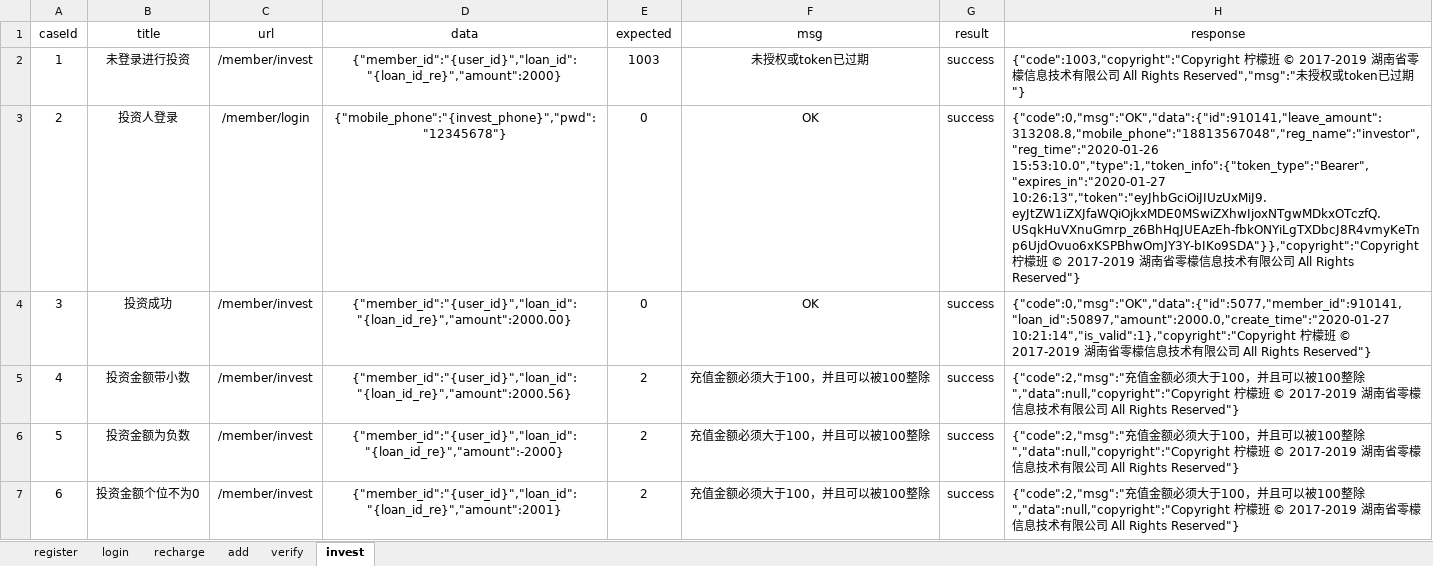
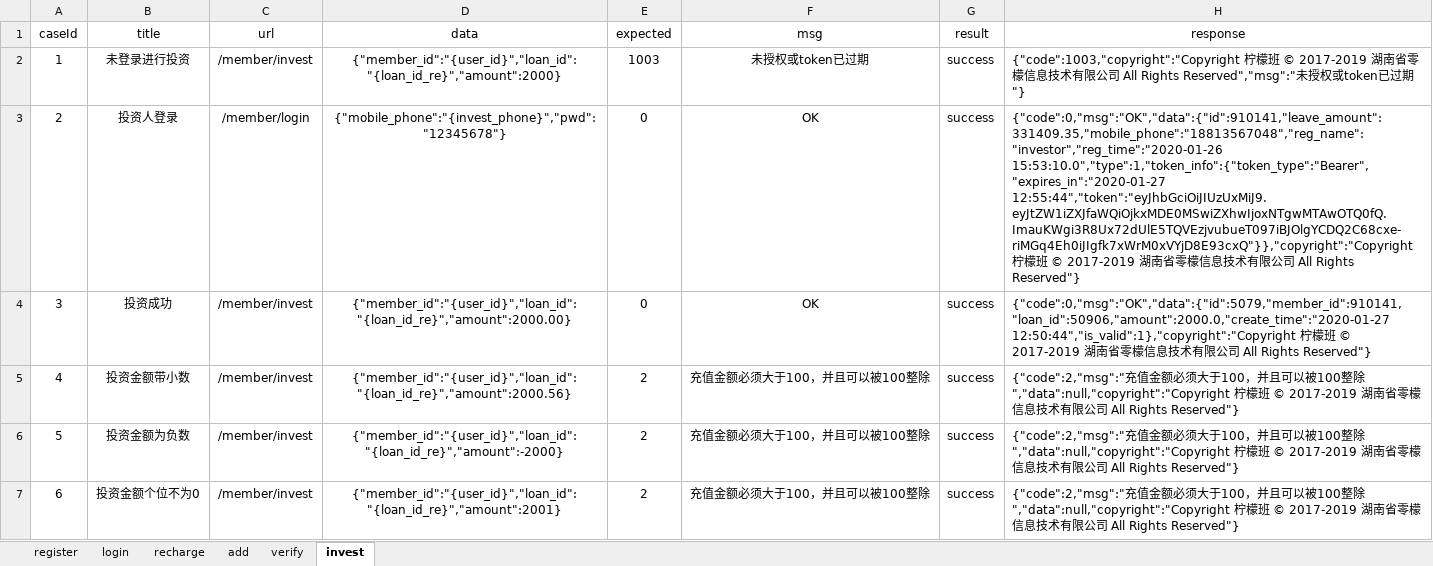
Before and after one commit to yhusr/future, an Excel workbook: datas/excelcases.xlsx, sheet invest, drawn as a sheet; only a part is shown; values as stored, in another font and other column widths than the file's, no borders; the diff names each change by its address in the sheet, - before the commit and + after, or states it on an @@ line.

```diff
--- a/datas/excelcases.xlsx (sheet invest)
+++ b/datas/excelcases.xlsx (sheet invest)
-H3 (response): {"code":0,"msg":"OK","data":{"id":910141,"leave_amount":313208.8,"mobile_phone":"18813567048","reg_name":"investor","reg_time":"2020-01-26 15:53:10.0","type":1,"token_info":{"token_type":"Bearer","expires_in":"2020-01-27 10:26:13","token":"eyJhbGciOiJIUzUxMiJ9.eyJtZW1iZXJfaWQiOjkxMDE0MSwiZXhwIjoxNTgwMDkxOTczfQ.USqkHuVXnuGmrp_z6BhHqJUEAzEh-fbkONYiLgTXDbcJ8R4vmyKeTnp6UjdOvuo6xKSPBhwOmJY3Y-bIKo9SDA"}},"copyright":"Copyright 柠檬…
+H3 (response): {"code":0,"msg":"OK","data":{"id":910141,"leave_amount":331409.35,"mobile_phone":"18813567048","reg_name":"investor","reg_time":"2020-01-26 15:53:10.0","type":1,"token_info":{"token_type":"Bearer","expires_in":"2020-01-27 12:55:44","token":"eyJhbGciOiJIUzUxMiJ9.eyJtZW1iZXJfaWQiOjkxMDE0MSwiZXhwIjoxNTgwMTAwOTQ0fQ.ImauKWgi3R8Ux72dUlE5TQVEzjvubueT097iBJOlgYCDQ2C68cxe-riMGq4Eh0iJIgfk7xWrM0xVYjD8E93cxQ"}},"copyright":"Copyright 柠檬…
-H4 (response): {"code":0,"msg":"OK","data":{"id":5077,"member_id":910141,"loan_id":50897,"amount":2000.0,"create_time":"2020-01-27 10:21:14","is_valid":1},"copyright":"Copyright 柠檬…
+H4 (response): {"code":0,"msg":"OK","data":{"id":5079,"member_id":910141,"loan_id":50906,"amount":2000.0,"create_time":"2020-01-27 12:50:44","is_valid":1},"copyright":"Copyright 柠檬…
```
Also changed, not shown: sheet recharge, sheet add, sheet verify, sheet login, sheet register, 2 other files.
